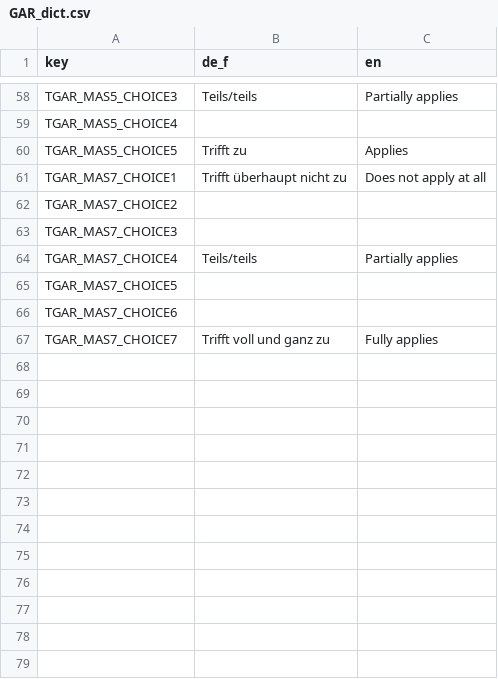
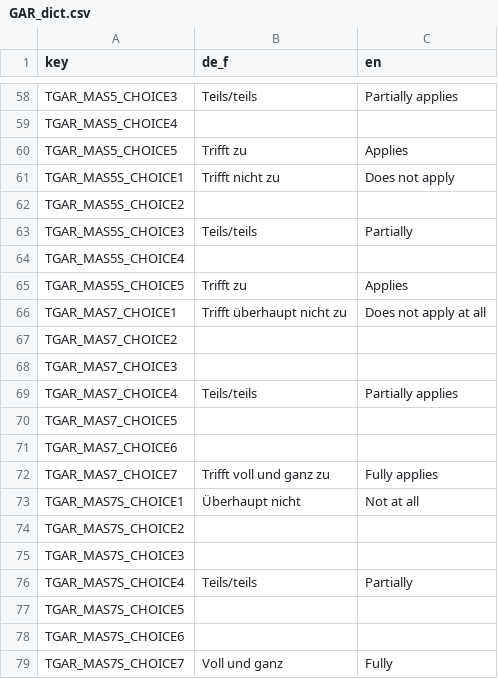
Before and after one commit to klausfrieler/GAR, a CSV file: data_raw/GAR_dict.csv, drawn as a sheet; only a part is shown, gaps mark what is left out; the diff names each change by its address in the sheet, - before the commit and + after, or states it on an @@ line.

```diff
--- a/data_raw/GAR_dict.csv
+++ b/data_raw/GAR_dict.csv
+row 61: TGAR_MAS5S_CHOICE1 | Trifft nicht zu | Does not apply
+row 62: TGAR_MAS5S_CHOICE2
+row 63: TGAR_MAS5S_CHOICE3 | Teils/teils | Partially
+row 64: TGAR_MAS5S_CHOICE4
+row 65: TGAR_MAS5S_CHOICE5 | Trifft zu | Applies
+row 73: TGAR_MAS7S_CHOICE1 | Überhaupt nicht | Not at all
+row 74: TGAR_MAS7S_CHOICE2
+row 75: TGAR_MAS7S_CHOICE3
+row 76: TGAR_MAS7S_CHOICE4 | Teils/teils | Partially
+row 77: TGAR_MAS7S_CHOICE5
+row 78: TGAR_MAS7S_CHOICE6
+row 79: TGAR_MAS7S_CHOICE7 | Voll und ganz | Fully
```
Also changed, not shown: 2 other files.
